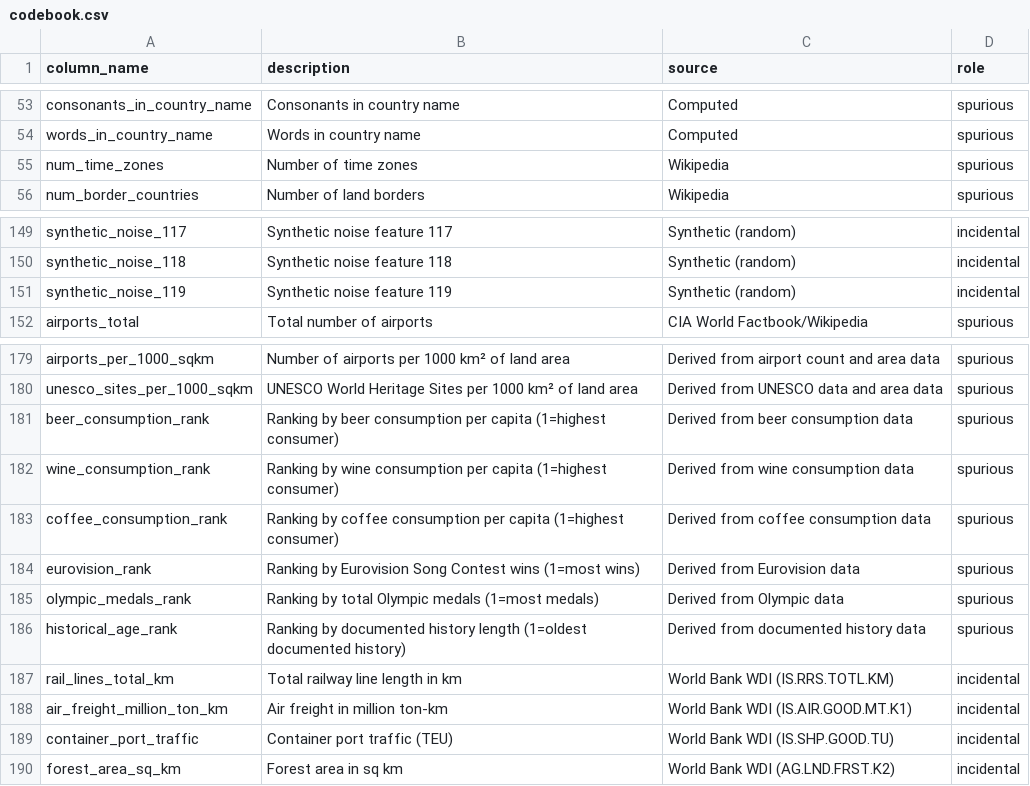
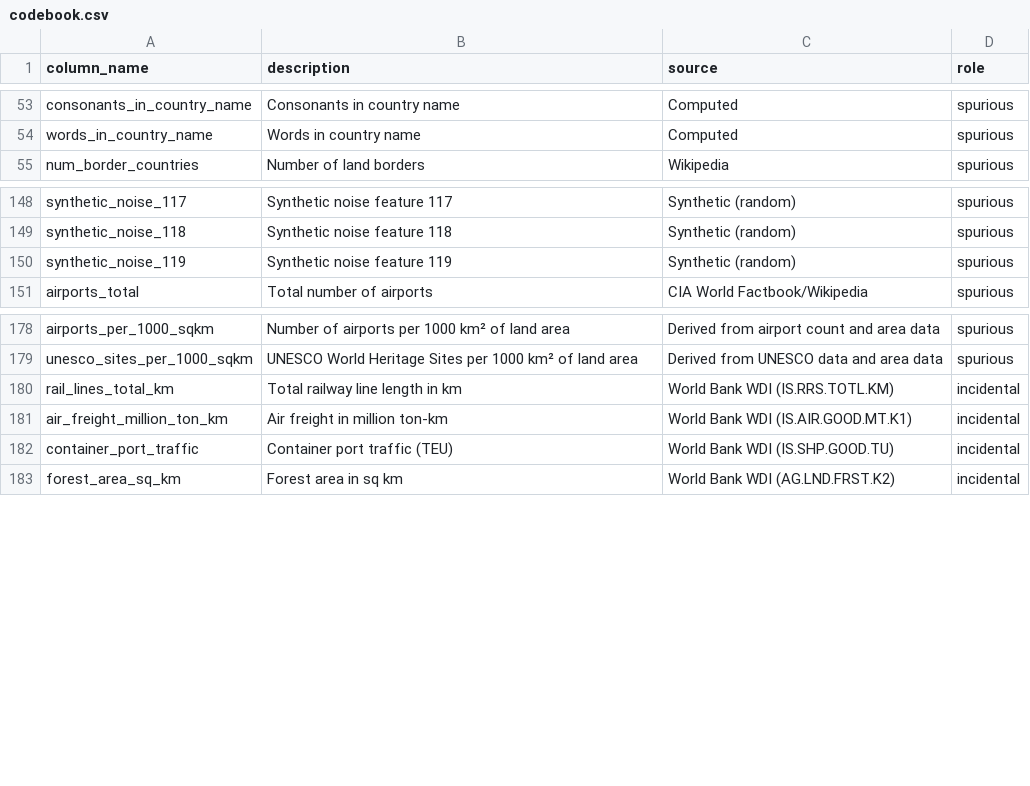
Before and after one commit to eth-bmai-fs26/coding-exercises, a CSV file: cx1_un-games/codebook.csv, drawn as a sheet; only a part is shown, gaps mark what is left out; removed rows and columns are numbered as before the commit, all else as after; the diff covers the shown part only; the diff names each change by its address in the sheet, - before the commit and + after, or states it on an @@ line.

```diff
--- a/cx1_un-games/codebook.csv
+++ b/cx1_un-games/codebook.csv
-row 55: num_time_zones | Number of time zones | Wikipedia | spurious
-D148:D150 (role): incidental
+D148:D150 (role): spurious
-row 181: beer_consumption_rank | Ranking by beer consumption per capita (1=highest consumer) | Derived from beer consumption data | spurious
-row 182: wine_consumption_rank | Ranking by wine consumption per capita (1=highest consumer) | Derived from wine consumption data | spurious
-row 183: coffee_consumption_rank | Ranking by coffee consumption per capita (1=highest consumer) | Derived from coffee consumption data | spurious
-row 184: eurovision_rank | Ranking by Eurovision Song Contest wins (1=most wins) | Derived from Eurovision data | spurious
-row 185: olympic_medals_rank | Ranking by total Olympic medals (1=most medals) | Derived from Olympic data | spurious
-row 186: historical_age_rank | Ranking by documented history length (1=oldest documented history) | Derived from documented history data | spurious
```
Also changed, not shown: 27 edited cells elsewhere in this file, 7 other files.
